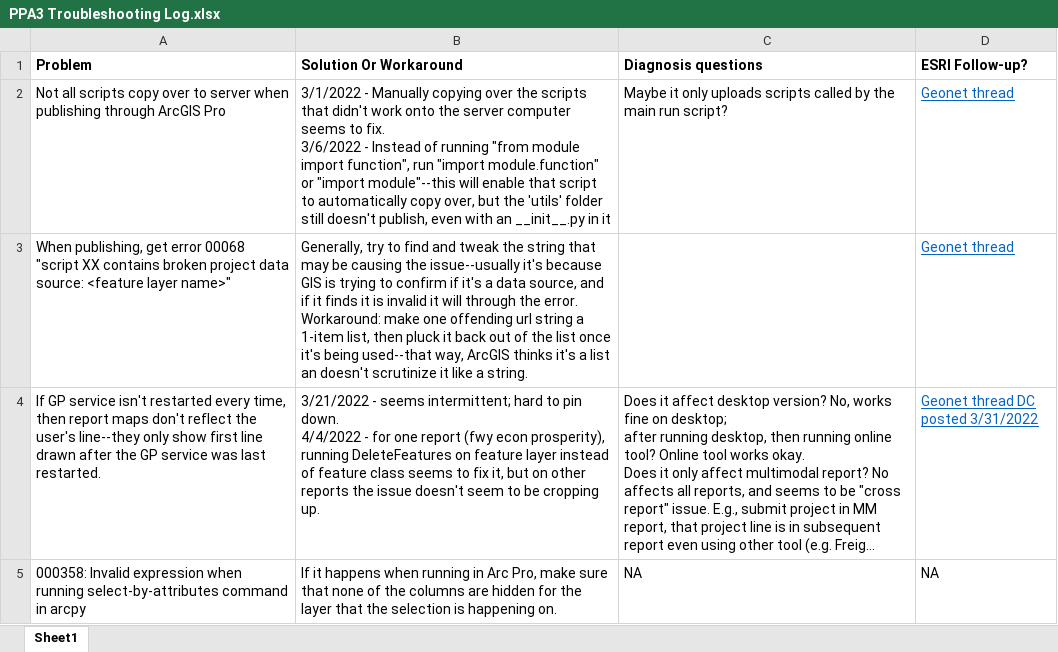
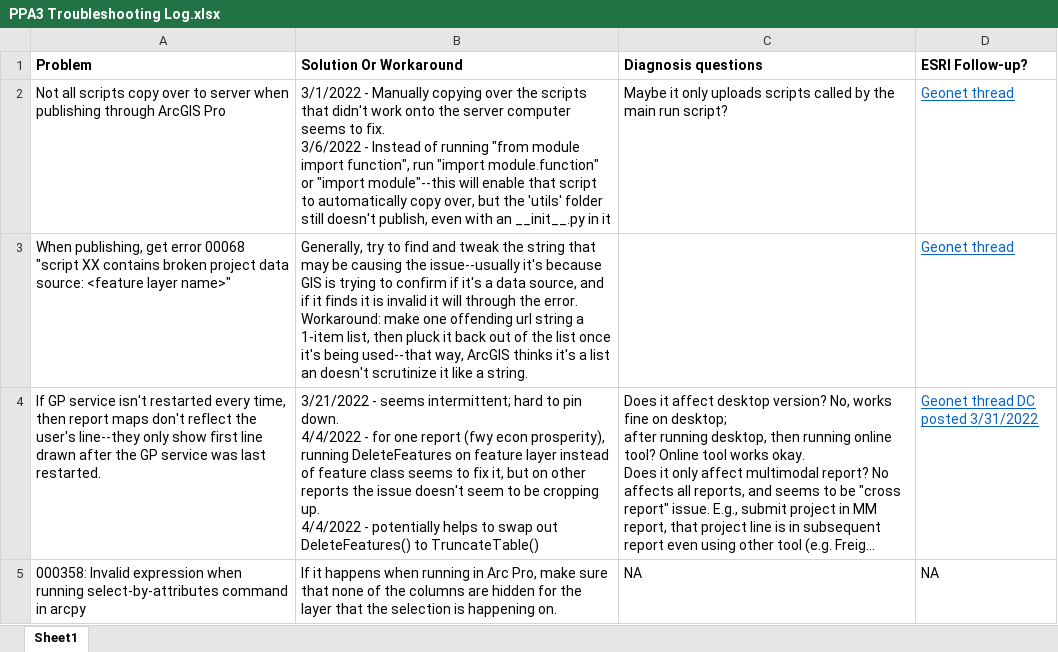
Before and after one commit to SACOG/PPA3, an Excel workbook: PPA3 Troubleshooting Log.xlsx, sheet Sheet1, drawn as a sheet; long unchanged cells end in …; values as stored, in another font and other column widths than the file's, no borders; ↵ is a line break in a cell; the diff names each change by its address in the sheet, - before the commit and + after, or states it on an @@ line.

Commit message:
updated troubleshooting log

```diff
--- a/PPA3 Troubleshooting Log.xlsx (sheet Sheet1)
+++ b/PPA3 Troubleshooting Log.xlsx (sheet Sheet1)
-B4 (Solution Or Workaround): …cropping up.
+B4 (Solution Or Workaround): …cropping up. ↵ 4/4/2022 - potentially helps to swap out DeleteFeatures() to TruncateTable()
```
